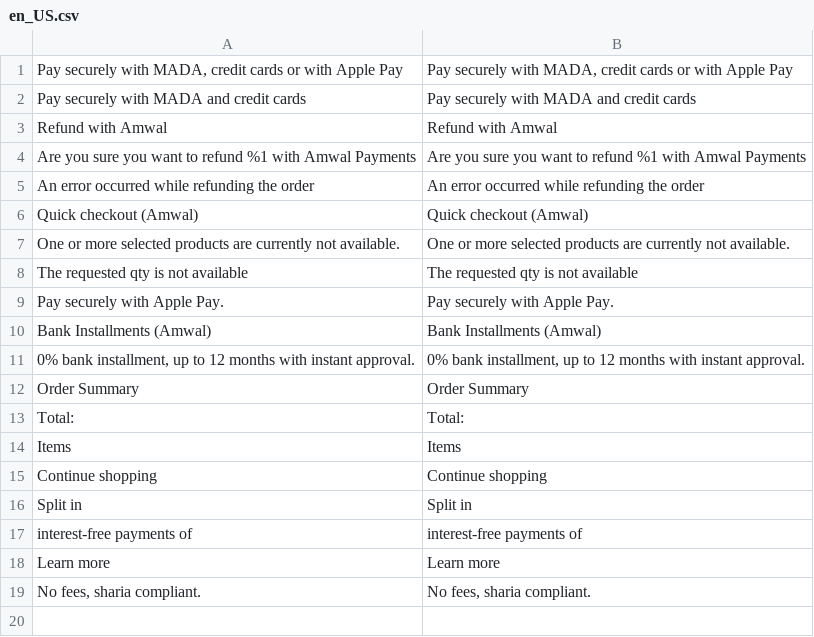
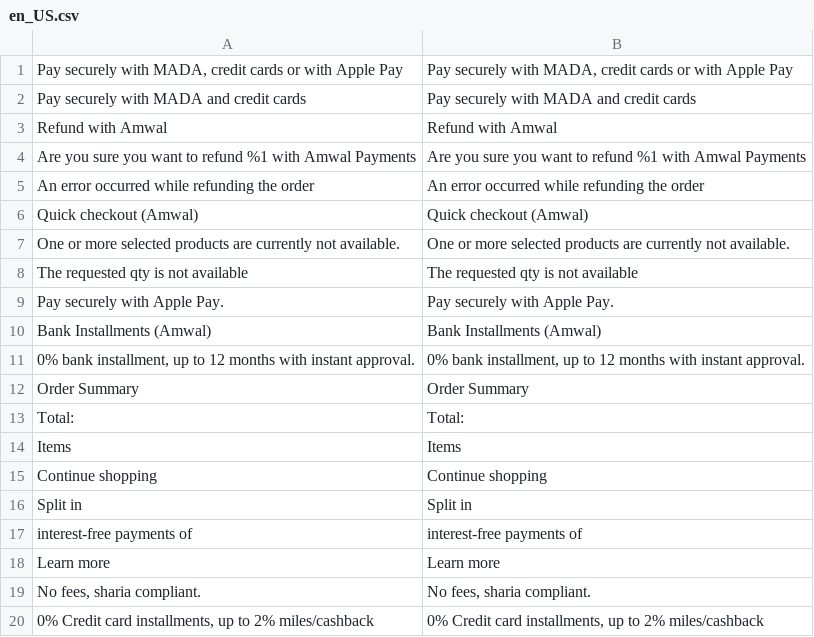
Before and after one commit to amwal-tech/amwal-magento, a CSV file: i18n/en_US.csv, drawn as a sheet; the diff names each change by its address in the sheet, - before the commit and + after, or states it on an @@ line.

Commit message:
Change payment title and add translations
Replace the payment method title in the bank installments renderer with the new credit-card installment copy and add the corresponding translation entries. Modified view/frontend/web/js/view/payment/method-renderer/amwal-payment-bank-installments.js to return '0% Credit card installments, up to 2% miles/cashback' and added that string to i18n/en_US.csv, i18n/ar_EG.csv, and i18n/ar_SA.csv.

```diff
--- a/i18n/en_US.csv
+++ b/i18n/en_US.csv
+row 20: 0% Credit card installments, up to 2% miles/cashback | 0% Credit card installments, up to 2% miles/cashback
```
Also changed, not shown: i18n/ar_EG.csv, i18n/ar_SA.csv, 1 other file.
